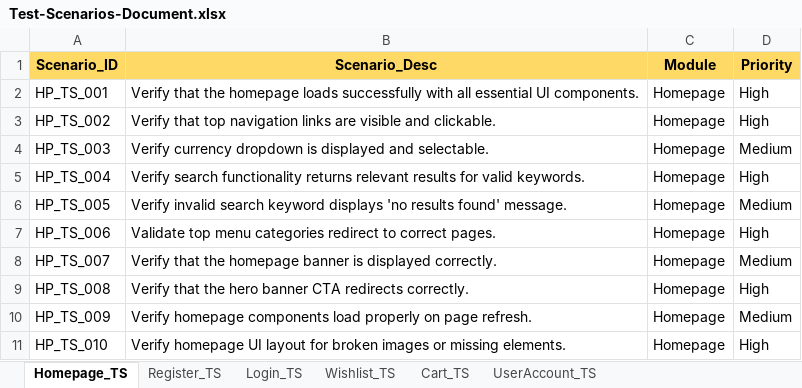
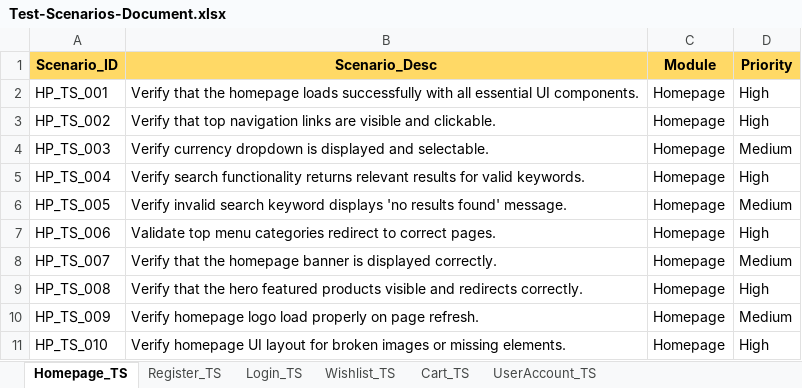
Before and after one commit to Code-By-Adarsh/Nopcommerce-Full-STLC-Manual-Automation-Testing, an Excel workbook: Manual/Test-Scenario-Document/Test-Scenarios-Document.xlsx, sheet Homepage_TS, drawn as a sheet; values as stored, in another font and other column widths than the file's, no borders; the diff names each change by its address in the sheet, - before the commit and + after, or states it on an @@ line.

```diff
--- a/Manual/Test-Scenario-Document/Test-Scenarios-Document.xlsx (sheet Homepage_TS)
+++ b/Manual/Test-Scenario-Document/Test-Scenarios-Document.xlsx (sheet Homepage_TS)
-B9 (Scenario_Desc): …the hero banner CTA redirects correctly.
+B9 (Scenario_Desc): …the hero featured products visible and redirects correctly.
-B10 (Scenario_Desc): Verify homepage components load properly…
+B10 (Scenario_Desc): Verify homepage logo load properly…
```
Also changed, not shown: Manual/Test-Case-Document/Test-Cases-Document.xlsx, 44 other files.
